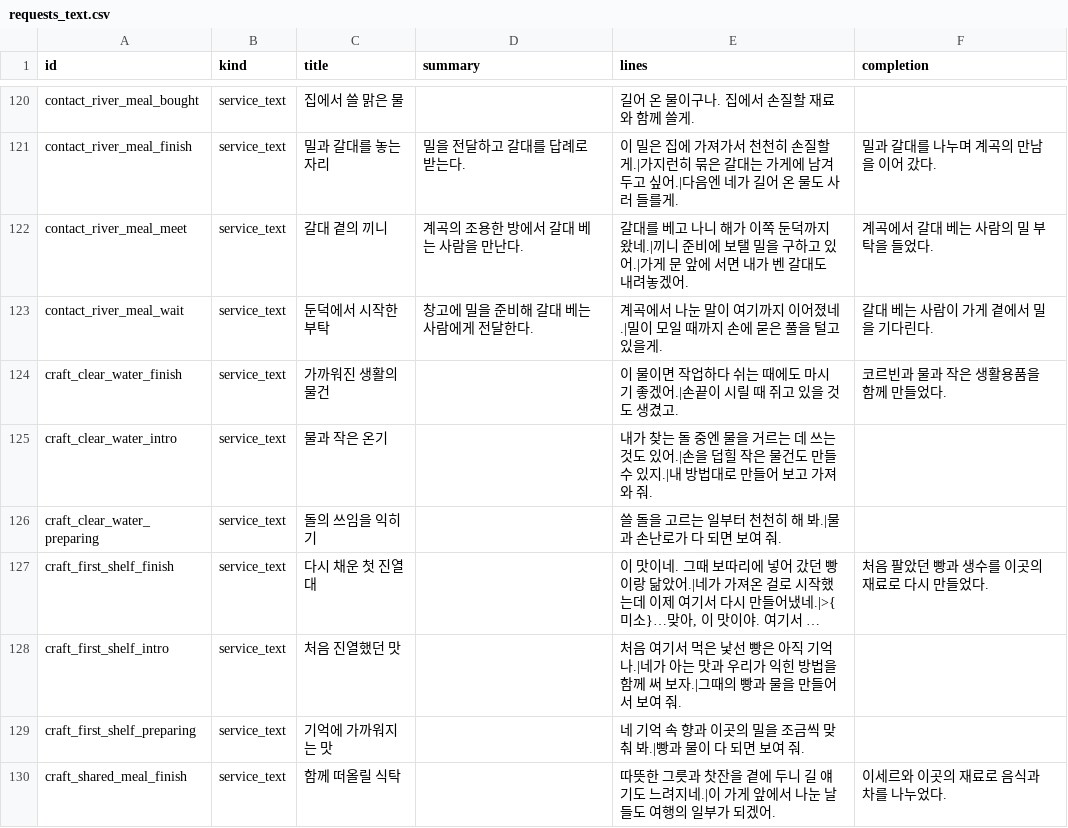
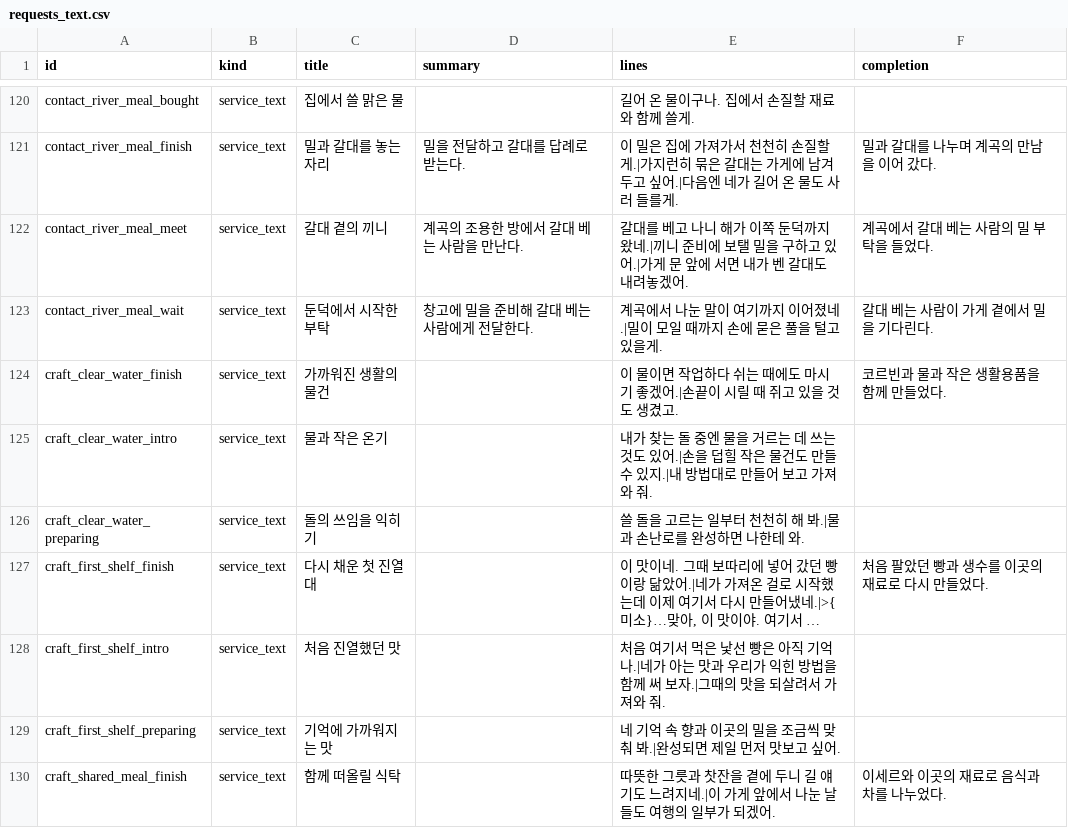
Before and after one commit to mayjohn66-cmd/project222, a CSV file: data/shop/requests/requests_text.csv, drawn as a sheet; only a part is shown, gaps mark what is left out; long unchanged cells end in …; the diff covers the shown part only; the diff names each change by its address in the sheet, - before the commit and + after, or states it on an @@ line.

```diff
--- a/data/shop/requests/requests_text.csv
+++ b/data/shop/requests/requests_text.csv
-E126 (lines): 쓸 돌을 고르는 일부터 천천히 해 봐.|물과 손난로가 다 되면 보여 줘.
+E126 (lines): 쓸 돌을 고르는 일부터 천천히 해 봐.|물과 손난로를 완성하면 나한테 와.
-E128 (lines): …그때의 빵과 물을 만들어서 보여 줘.
+E128 (lines): …그때의 맛을 되살려서 가져와 줘.
-E129 (lines): 네 기억 속 향과 이곳의 밀을 조금씩 맞춰 봐.|빵과 물이 다 되면 보여 줘.
+E129 (lines): 네 기억 속 향과 이곳의 밀을 조금씩 맞춰 봐.|완성되면 제일 먼저 맛보고 싶어.
```
Also changed, not shown: 38 edited cells elsewhere in this file, 4 other files.
